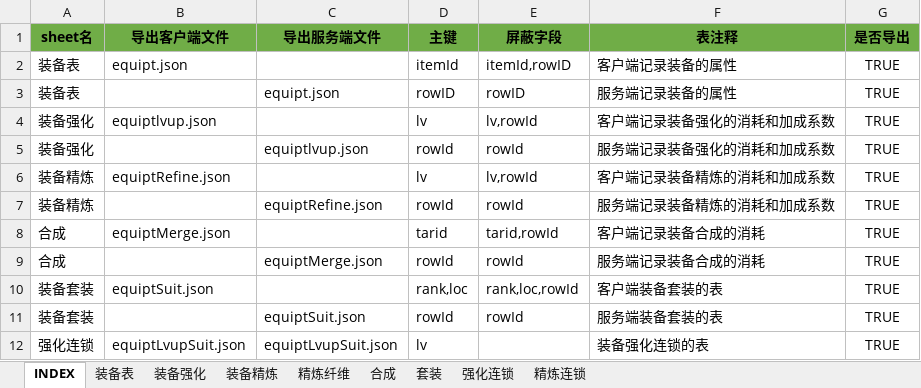
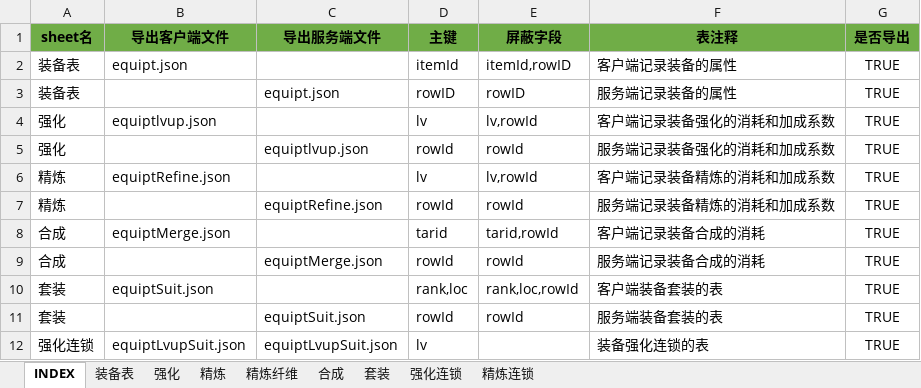
Before and after one commit to hataksumo/UIDesigner, an Excel workbook: Excel/eqp.装备.xlsx, sheet INDEX, drawn as a sheet; values as stored, in another font and other column widths than the file's, no borders; the diff names each change by its address in the sheet, - before the commit and + after, or states it on an @@ line.

Commit message:
装备表更新

```diff
--- a/Excel/eqp.装备.xlsx (sheet INDEX)
+++ b/Excel/eqp.装备.xlsx (sheet INDEX)
-sheet tab: 装备强化
+sheet tab: 强化
-sheet tab: 装备精炼
+sheet tab: 精炼
-A4:A5 (sheet名): 装备强化
+A4:A5 (sheet名): 强化
-A6:A7 (sheet名): 装备精炼
+A6:A7 (sheet名): 精炼
-A10:A11 (sheet名): 装备套装
+A10:A11 (sheet名): 套装
```
